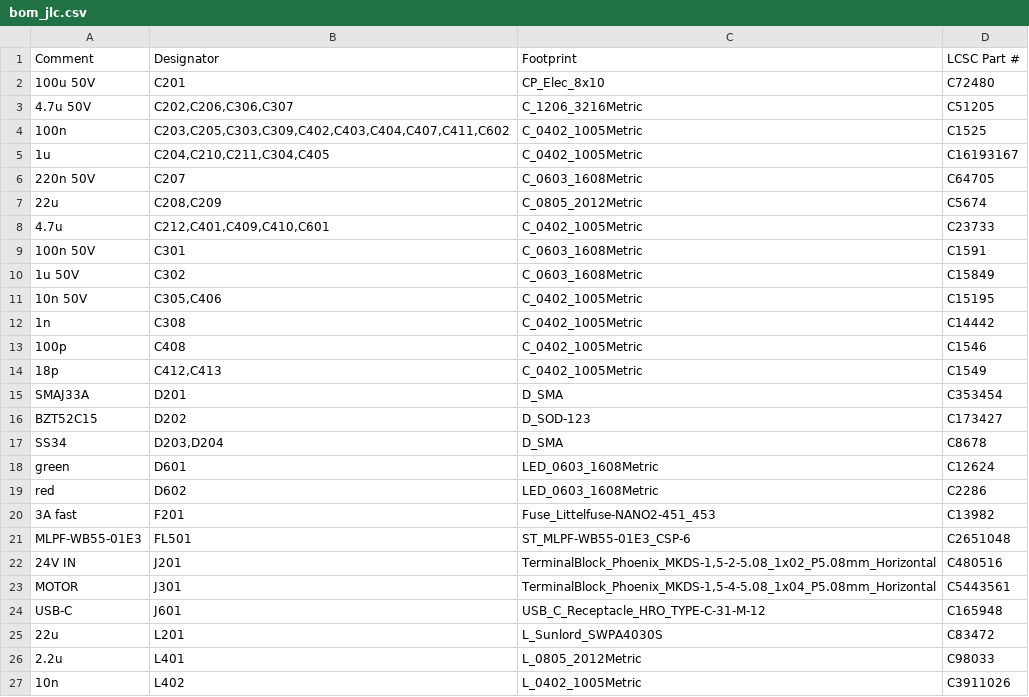
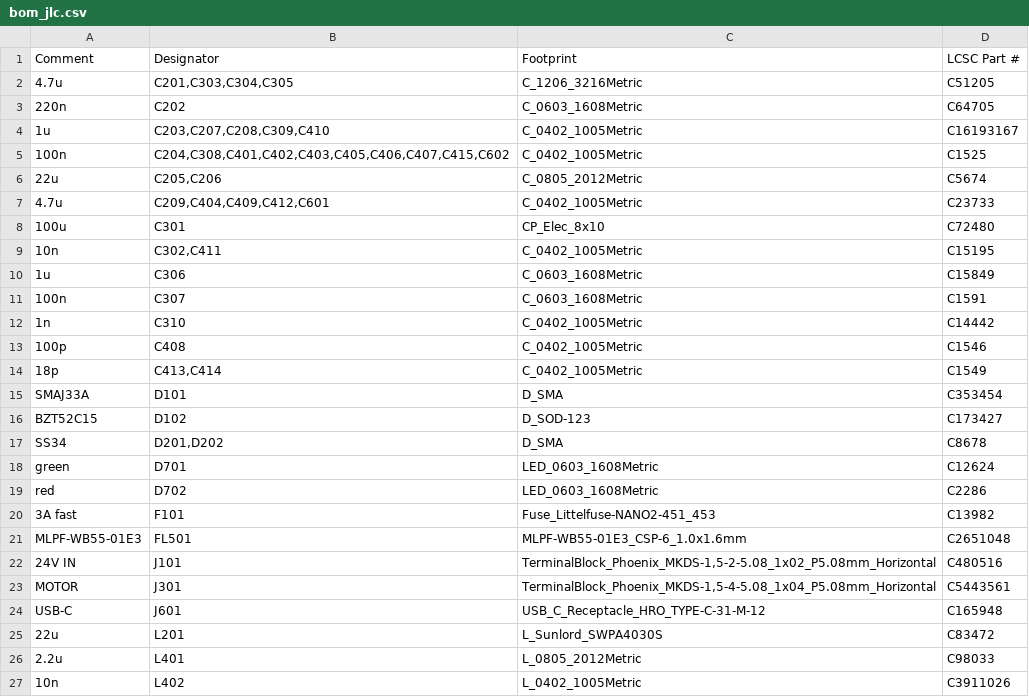
Before and after one commit to gabrielfrasantos/claude-hardware-skills, a CSV file: examples/stepper-ble/bom/bom_jlc.csv, drawn as a sheet; only a part is shown; the diff covers the shown part only.

```diff
--- a/examples/stepper-ble/bom/bom_jlc.csv
+++ b/examples/stepper-ble/bom/bom_jlc.csv
@@ -1,23 +1,23 @@
 Comment,Designator,Footprint,LCSC Part #
-100u 50V,C201,CP_Elec_8x10,C72480
-4.7u 50V,"C202,C206,C306,C307",C_1206_3216Metric,C51205
-100n,"C203,C205,C303,C309,C402,C403,C404,C407,C411,C602",C_0402_1005Metric,C1525
-1u,"C204,C210,C211,C304,C405",C_0402_1005Metric,C16193167
-220n 50V,C207,C_0603_1608Metric,C64705
-22u,"C208,C209",C_0805_2012Metric,C5674
-4.7u,"C212,C401,C409,C410,C601",C_0402_1005Metric,C23733
-100n 50V,C301,C_0603_1608Metric,C1591
-1u 50V,C302,C_0603_1608Metric,C15849
-10n 50V,"C305,C406",C_0402_1005Metric,C15195
-1n,C308,C_0402_1005Metric,C14442
+4.7u,"C201,C303,C304,C305",C_1206_3216Metric,C51205
+220n,C202,C_0603_1608Metric,C64705
+1u,"C203,C207,C208,C309,C410",C_0402_1005Metric,C16193167
+100n,"C204,C308,C401,C402,C403,C405,C406,C407,C415,C602",C_0402_1005Metric,C1525
+22u,"C205,C206",C_0805_2012Metric,C5674
+4.7u,"C209,C404,C409,C412,C601",C_0402_1005Metric,C23733
+100u,C301,CP_Elec_8x10,C72480
+10n,"C302,C411",C_0402_1005Metric,C15195
+1u,C306,C_0603_1608Metric,C15849
+100n,C307,C_0603_1608Metric,C1591
+1n,C310,C_0402_1005Metric,C14442
 100p,C408,C_0402_1005Metric,C1546
-18p,"C412,C413",C_0402_1005Metric,C1549
-SMAJ33A,D201,D_SMA,C353454
-BZT52C15,D202,D_SOD-123,C173427
-SS34,"D203,D204",D_SMA,C8678
-green,D601,LED_0603_1608Metric,C12624
-red,D602,LED_0603_1608Metric,C2286
-3A fast,F201,Fuse_Littelfuse-NANO2-451_453,C13982
-MLPF-WB55-01E3,FL501,ST_MLPF-WB55-01E3_CSP-6,C2651048
-24V IN,J201,"TerminalBlock_Phoenix_MKDS-1,5-2-5.08_1x02_P5.08mm_Horizontal",C480516
+18p,"C413,C414",C_0402_1005Metric,C1549
+SMAJ33A,D101,D_SMA,C353454
+BZT52C15,D102,D_SOD-123,C173427
+SS34,"D201,D202",D_SMA,C8678
+green,D701,LED_0603_1608Metric,C12624
+red,D702,LED_0603_1608Metric,C2286
+3A fast,F101,Fuse_Littelfuse-NANO2-451_453,C13982
+MLPF-WB55-01E3,FL501,MLPF-WB55-01E3_CSP-6_1.0x1.6mm,C2651048
+24V IN,J101,"TerminalBlock_Phoenix_MKDS-1,5-2-5.08_1x02_P5.08mm_Horizontal",C480516
 MOTOR,J301,"TerminalBlock_Phoenix_MKDS-1,5-4-5.08_1x04_P5.08mm_Horizontal",C5443561
```
Also changed, not shown: 2 added rows, 2 removed rows and 10 edited cells elsewhere in this file, examples/stepper-ble/bom/bom.csv, 47 other files.
